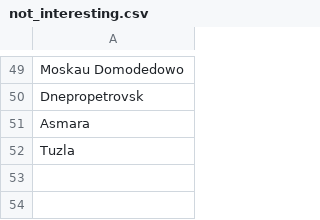
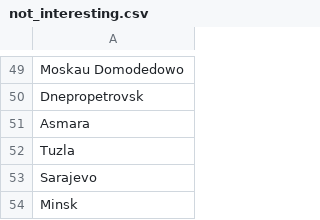
Before and after one commit to alexanu/Fun, a CSV file: Idealo/not_interesting.csv, drawn as a sheet; only a part is shown, gaps mark what is left out.

```diff
--- a/Idealo/not_interesting.csv
+++ b/Idealo/not_interesting.csv
@@ -52 +52,3 @@ Asmara
 Tuzla
+Sarajevo
+Minsk
```
Also changed, not shown: Idealo/regio.csv, 9 other files.
